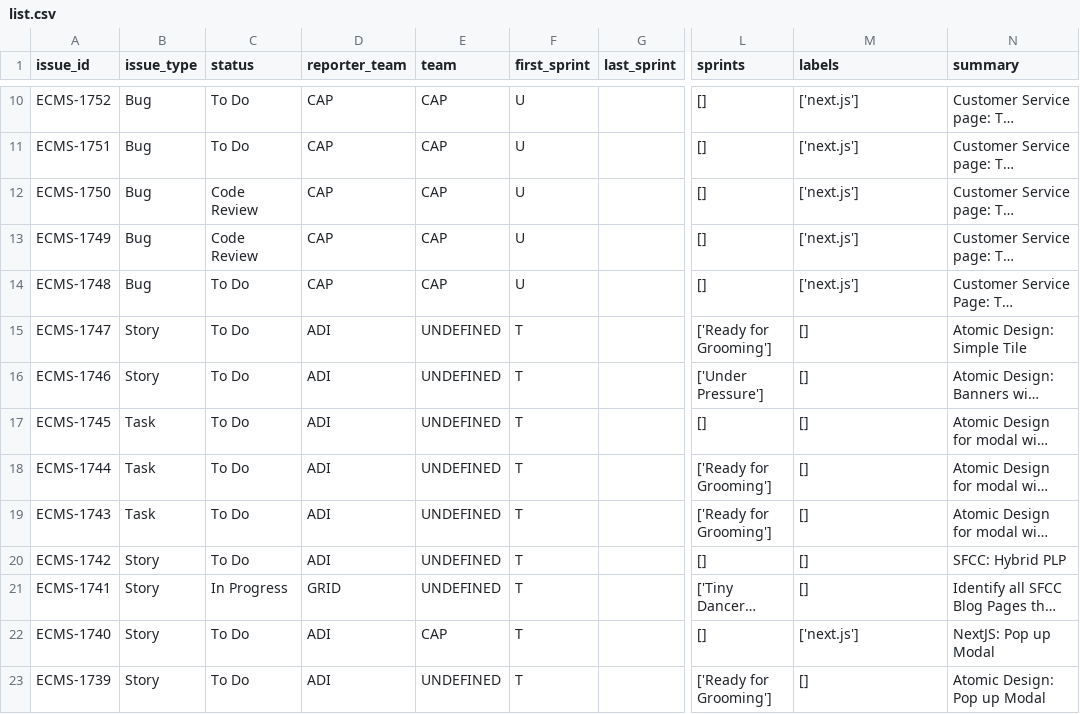
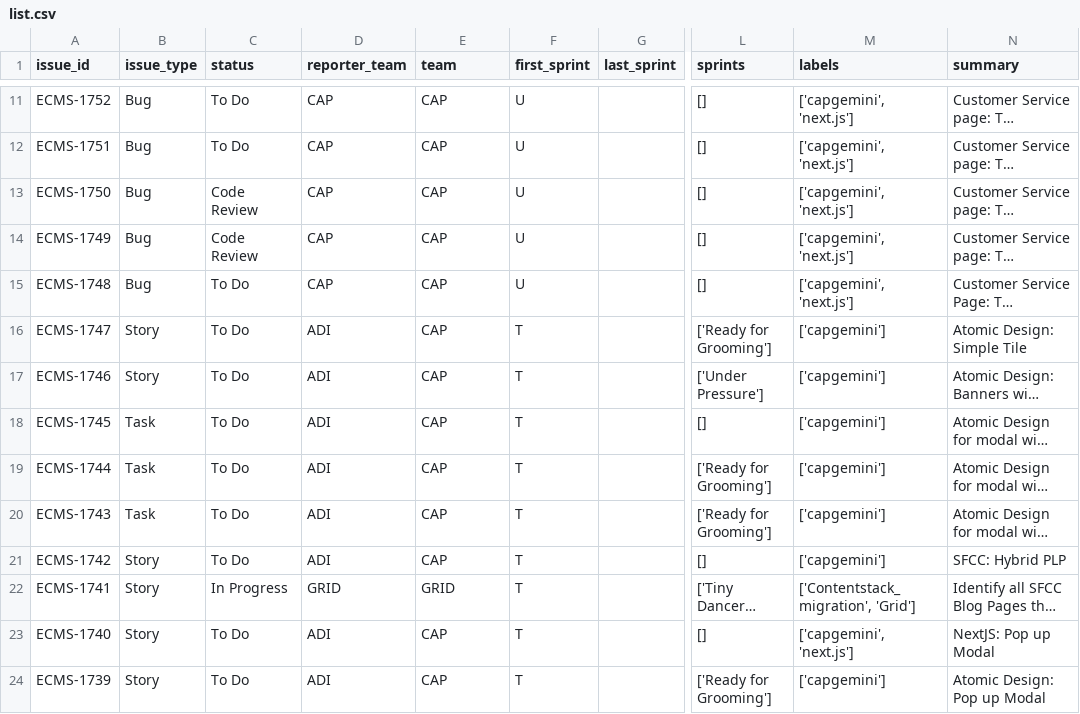
Before and after one commit to iliubingrid/jira-py-example, a CSV file: tmp/list.csv, drawn as a sheet; only a part is shown, gaps mark what is left out; long unchanged cells end in …; addresses are those after the commit; the diff covers the shown part only; the diff names each change by its address in the sheet, - before the commit and + after, or states it on an @@ line.

Commit message:
Sprint T

```diff
--- a/tmp/list.csv
+++ b/tmp/list.csv
-M11:M15 (labels): ['next.js']
+M11:M15 (labels): ['capgemini', 'next.js']
-E16:E21 (team): UNDEFINED
+E16:E21 (team): CAP
-M16:M21 (labels): []
+M16:M21 (labels): ['capgemini']
-E22 (team): UNDEFINED
+E22 (team): GRID
-M22 (labels): []
+M22 (labels): ['Contentstack_migration', 'Grid']
-M23 (labels): ['next.js']
+M23 (labels): ['capgemini', 'next.js']
-E24 (team): UNDEFINED
+E24 (team): CAP
-M24 (labels): []
+M24 (labels): ['capgemini']
```
Also changed, not shown: 1 added row and 140 edited cells elsewhere in this file, 1 other file.
